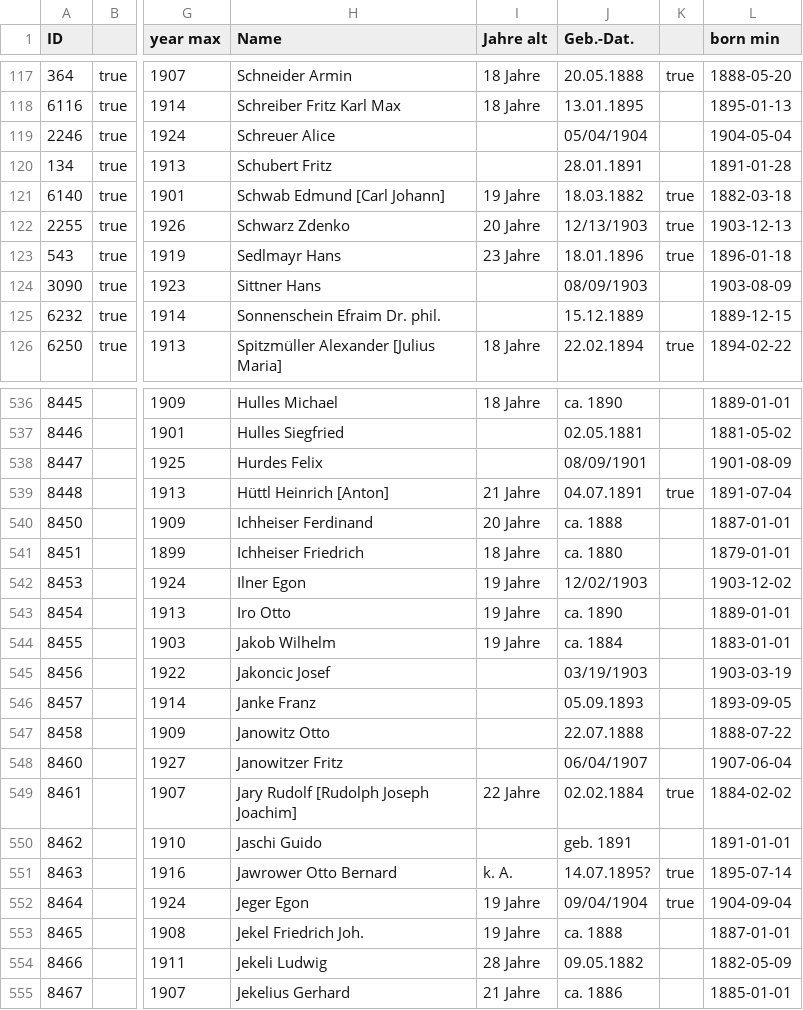
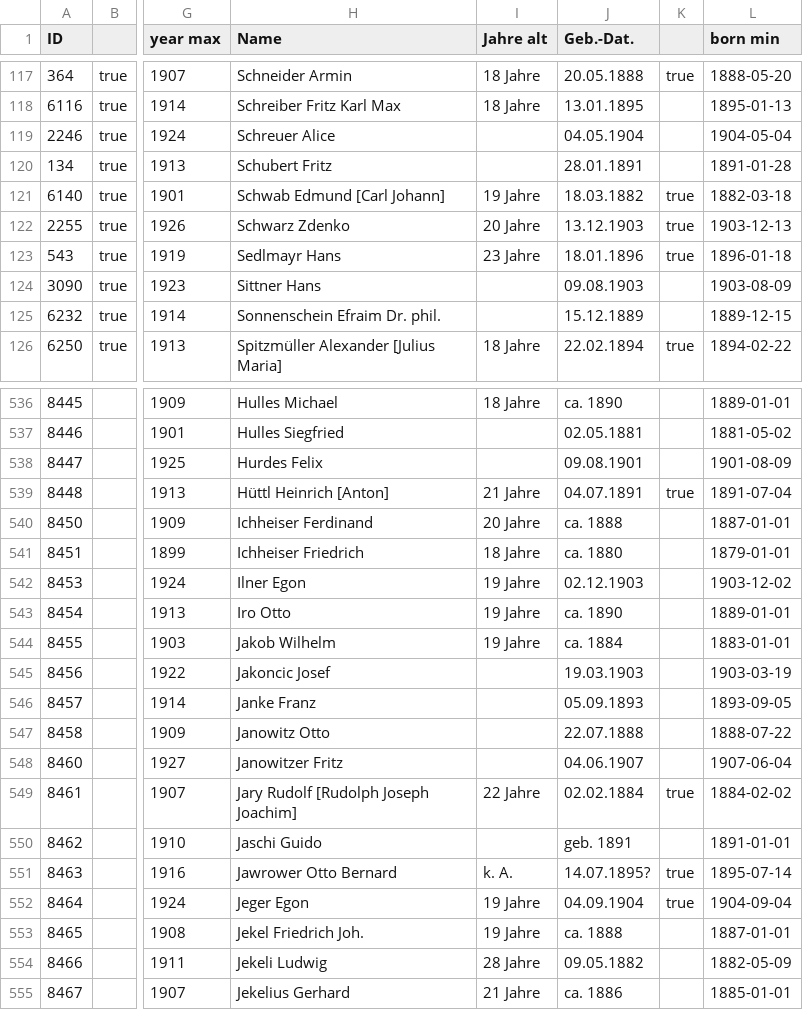
Before and after one commit to sesogr/acdh-stud-db, a TSV file: files/final_student_person_Jus_1897_1927_mit_ID-1.color-columns.tsv, drawn as a sheet; only a part is shown, gaps mark what is left out; the diff covers the shown part only; the diff names each change by its address in the sheet, - before the commit and + after, or states it on an @@ line.

```diff
--- a/files/final_student_person_Jus_1897_1927_mit_ID-1.color-columns.tsv
+++ b/files/final_student_person_Jus_1897_1927_mit_ID-1.color-columns.tsv
-J119 (Geb.-Dat.): 05/04/1904
+J119 (Geb.-Dat.): 04.05.1904
-J122 (Geb.-Dat.): 12/13/1903
+J122 (Geb.-Dat.): 13.12.1903
-J124 (Geb.-Dat.): 08/09/1903
+J124 (Geb.-Dat.): 09.08.1903
-J538 (Geb.-Dat.): 08/09/1901
+J538 (Geb.-Dat.): 09.08.1901
-J542 (Geb.-Dat.): 12/02/1903
+J542 (Geb.-Dat.): 02.12.1903
-J545 (Geb.-Dat.): 03/19/1903
+J545 (Geb.-Dat.): 19.03.1903
-J548 (Geb.-Dat.): 06/04/1907
+J548 (Geb.-Dat.): 04.06.1907
-J552 (Geb.-Dat.): 09/04/1904
+J552 (Geb.-Dat.): 04.09.1904
```
Also changed, not shown: 85 edited cells elsewhere in this file.
